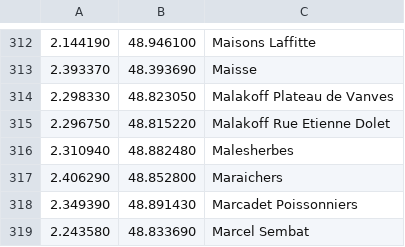
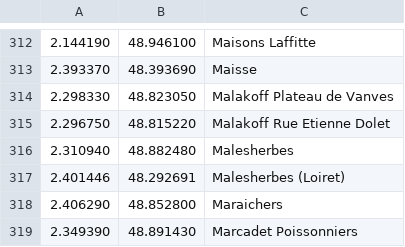
Before and after one commit to davidsan/paris-metro-map, a CSV file: Stations_MRT_v2.csv, drawn as a sheet; only a part is shown, gaps mark what is left out; the shorter side is filled out with more unchanged rows; the diff names each change by its address in the sheet, - before the commit and + after, or states it on an @@ line.

```diff
--- a/Stations_MRT_v2.csv
+++ b/Stations_MRT_v2.csv
+row 317: 2.401446 | 48.292691 | Malesherbes (Loiret)
```
Also changed, not shown: Connections_MRT_v2.csv, 2 other files.
